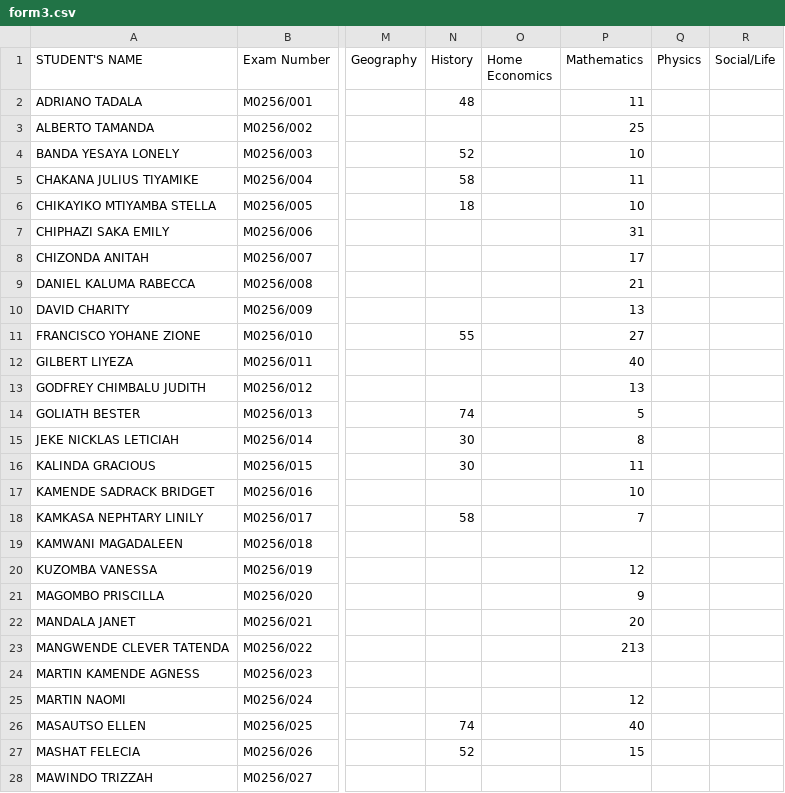
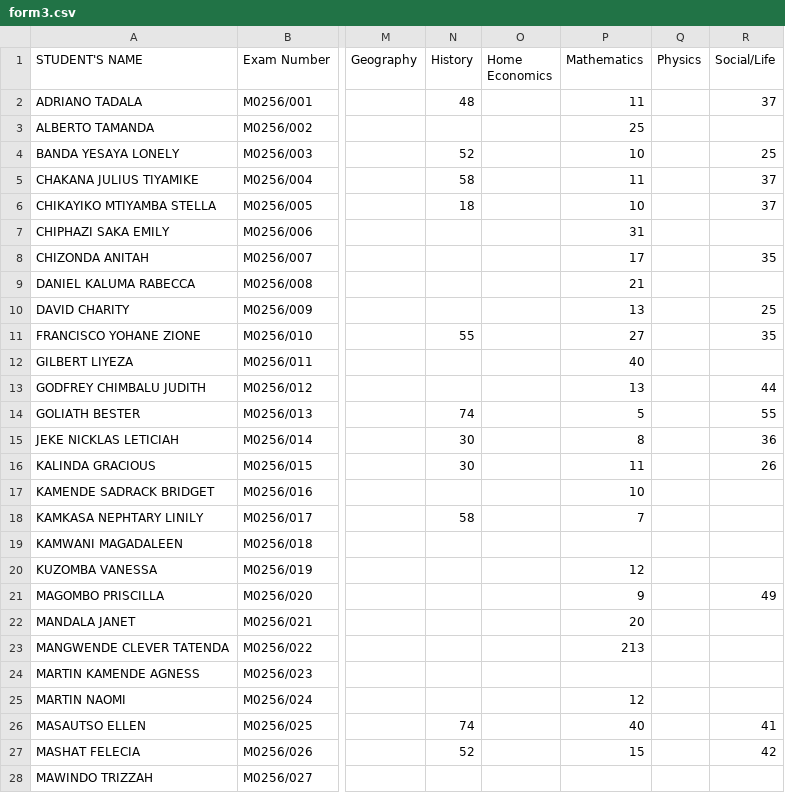
Before and after one commit to enitac/c, a CSV file: form3.csv, drawn as a sheet; only a part is shown, gaps mark what is left out; the diff covers the shown part only; the diff names each change by its address in the sheet, - before the commit and + after, or states it on an @@ line.

Commit message:
Update: form3 - Social/Life (5/7/2026, 6:17:28 AM)

```diff
--- a/form3.csv
+++ b/form3.csv
-R2 (Social/Life): (empty)
+R2 (Social/Life): 37
-R4 (Social/Life): (empty)
+R4 (Social/Life): 25
-R5:R6 (Social/Life): (empty)
+R5:R6 (Social/Life): 37
-R8 (Social/Life): (empty)
+R8 (Social/Life): 35
-R10 (Social/Life): (empty)
+R10 (Social/Life): 25
-R11 (Social/Life): (empty)
+R11 (Social/Life): 35
-R13 (Social/Life): (empty)
+R13 (Social/Life): 44
-R14 (Social/Life): (empty)
+R14 (Social/Life): 55
-R15 (Social/Life): (empty)
+R15 (Social/Life): 36
-R16 (Social/Life): (empty)
+R16 (Social/Life): 26
-R21 (Social/Life): (empty)
+R21 (Social/Life): 49
-R26 (Social/Life): (empty)
+R26 (Social/Life): 41
-R27 (Social/Life): (empty)
+R27 (Social/Life): 42
```
Also changed, not shown: 36 edited cells elsewhere in this file.
